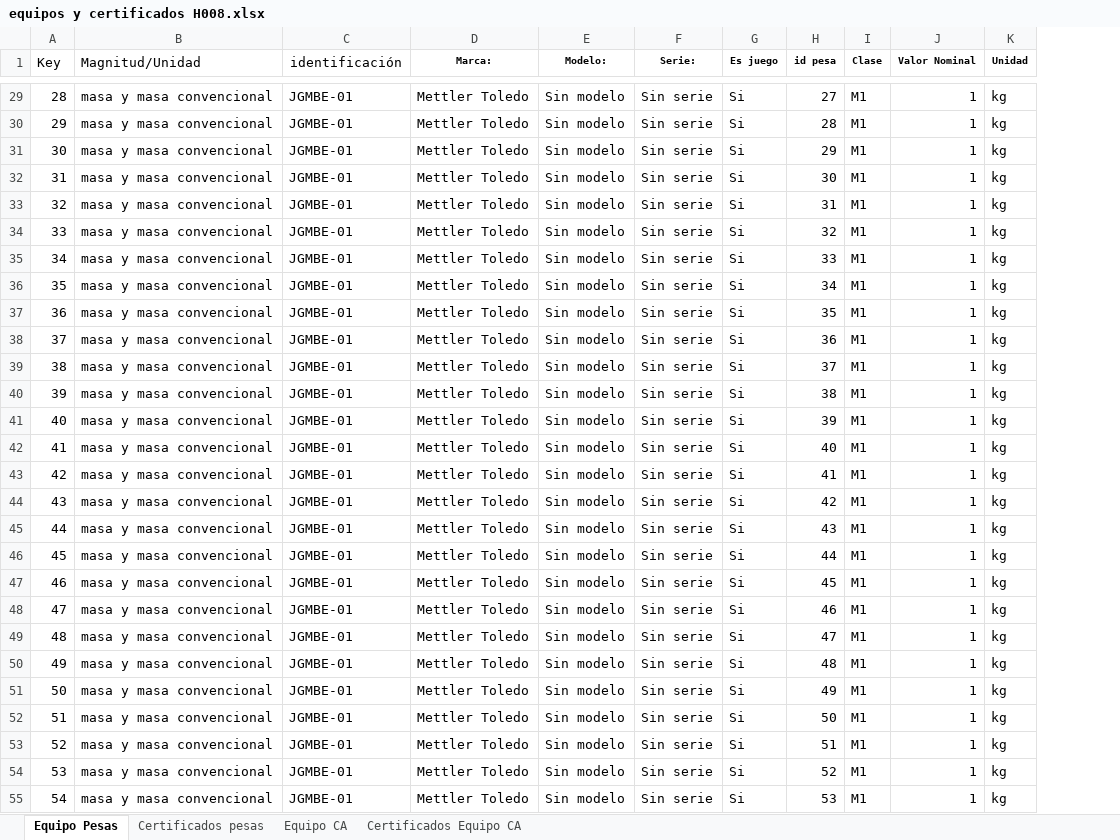
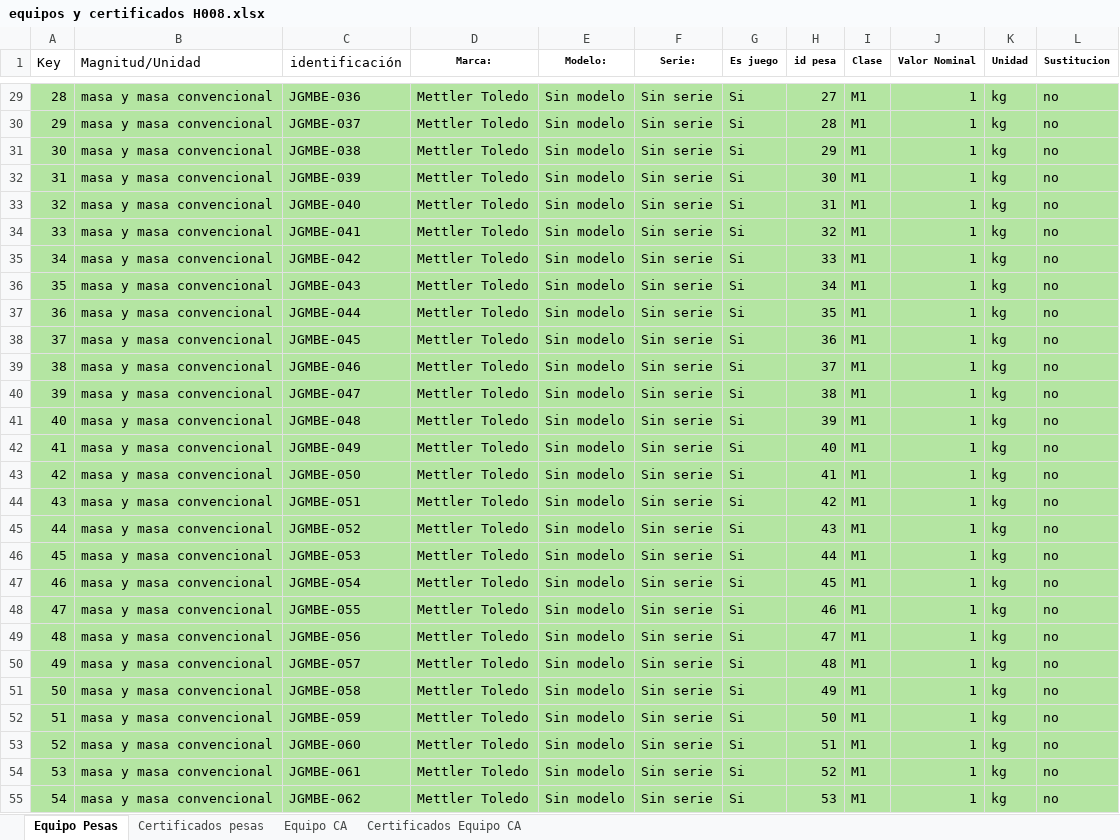
Before and after one commit to ignacio-mons/Graphic-Interface, an Excel workbook: Excel/equipos y certificados H008.xlsx, sheet Equipo Pesas, drawn as a sheet; only a part is shown, gaps mark what is left out; values as stored, in another font and other column widths than the file's, no borders; the diff covers the shown part only; the diff names each change by its address in the sheet, - before the commit and + after, or states it on an @@ line.

```diff
--- a/Excel/equipos y certificados H008.xlsx (sheet Equipo Pesas)
+++ b/Excel/equipos y certificados H008.xlsx (sheet Equipo Pesas)
+column L (Sustitucion), rows 29-55: all no
-A29:K55 fill: none
+A29:K55 fill: #B4E5A2
-C29 (identificación): JGMBE-01
+C29 (identificación): JGMBE-036
-C30 (identificación): JGMBE-01
+C30 (identificación): JGMBE-037
-C31 (identificación): JGMBE-01
+C31 (identificación): JGMBE-038
-C32 (identificación): JGMBE-01
+C32 (identificación): JGMBE-039
-C33 (identificación): JGMBE-01
+C33 (identificación): JGMBE-040
-C34 (identificación): JGMBE-01
+C34 (identificación): JGMBE-041
-C35 (identificación): JGMBE-01
+C35 (identificación): JGMBE-042
-C36 (identificación): JGMBE-01
+C36 (identificación): JGMBE-043
-C37 (identificación): JGMBE-01
+C37 (identificación): JGMBE-044
-C38 (identificación): JGMBE-01
+C38 (identificación): JGMBE-045
-C39 (identificación): JGMBE-01
+C39 (identificación): JGMBE-046
-C40 (identificación): JGMBE-01
+C40 (identificación): JGMBE-047
-C41 (identificación): JGMBE-01
+C41 (identificación): JGMBE-048
-C42 (identificación): JGMBE-01
+C42 (identificación): JGMBE-049
-C43 (identificación): JGMBE-01
+C43 (identificación): JGMBE-050
-C44 (identificación): JGMBE-01
+C44 (identificación): JGMBE-051
-C45 (identificación): JGMBE-01
+C45 (identificación): JGMBE-052
-C46 (identificación): JGMBE-01
+C46 (identificación): JGMBE-053
-C47 (identificación): JGMBE-01
+C47 (identificación): JGMBE-054
-C48 (identificación): JGMBE-01
+C48 (identificación): JGMBE-055
-C49 (identificación): JGMBE-01
+C49 (identificación): JGMBE-056
-C50 (identificación): JGMBE-01
+C50 (identificación): JGMBE-057
-C51 (identificación): JGMBE-01
+C51 (identificación): JGMBE-058
-C52 (identificación): JGMBE-01
+C52 (identificación): JGMBE-059
-C53 (identificación): JGMBE-01
+C53 (identificación): JGMBE-060
-C54 (identificación): JGMBE-01
+C54 (identificación): JGMBE-061
-C55 (identificación): JGMBE-01
+C55 (identificación): JGMBE-062
```
Also changed, not shown: 68 edited cells and cell formats elsewhere in this sheet, Excel/Ejercicio_Calibracion_2026-05-04_10-05.xlsx, Excel/Ejercicio_Calibracion_2026-05-04_10-56-04.xlsx, 13 other files.
